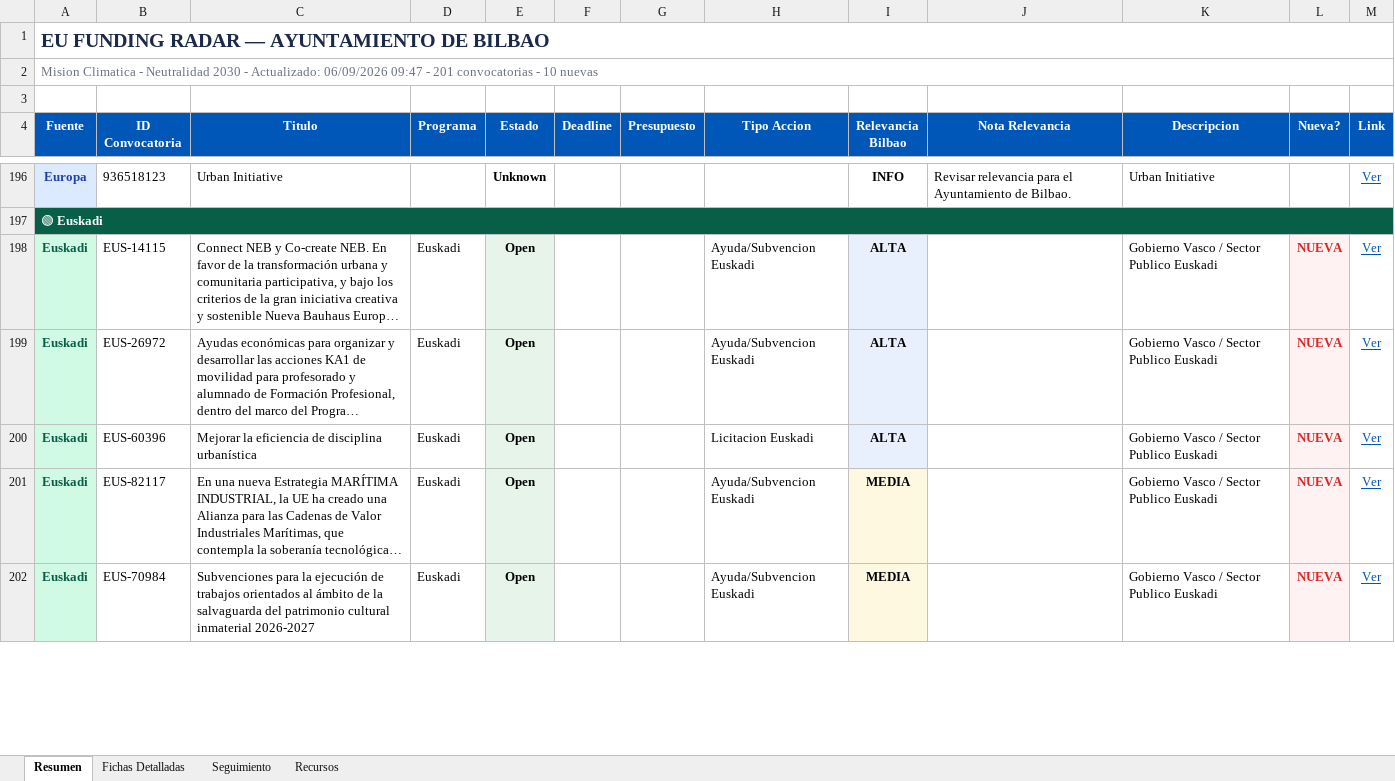
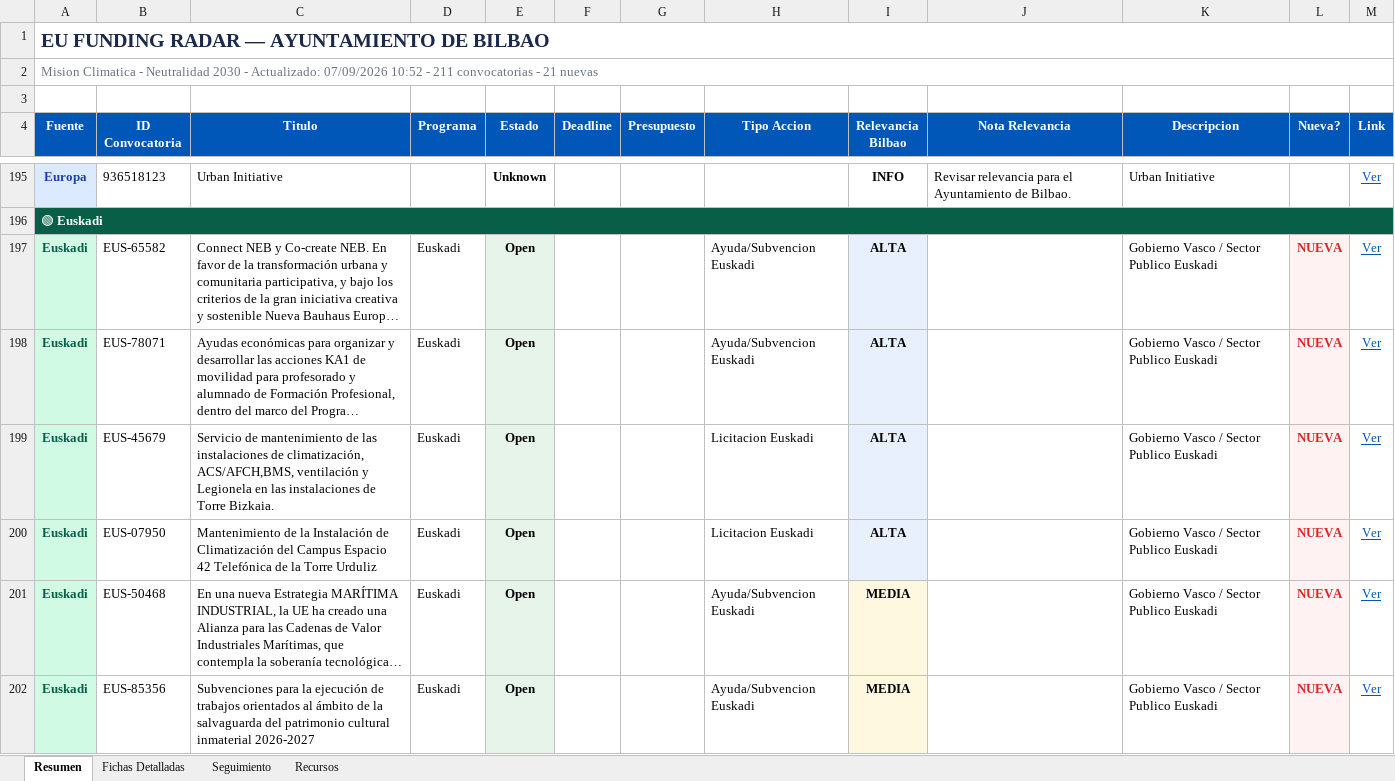
Before and after one commit to haguirre-lab/eu-funding-radar, an Excel workbook: docs/resultados_convocatorias.xlsx, sheet Resumen, drawn as a sheet; only a part is shown, gaps mark what is left out; long unchanged cells end in …; values as stored, in another font and other column widths than the file's, no borders; addresses are those after the commit; the diff covers the shown part only; the diff names each change by its address in the sheet, - before the commit and + after, or states it on an @@ line.

```diff
--- a/docs/resultados_convocatorias.xlsx (sheet Resumen)
+++ b/docs/resultados_convocatorias.xlsx (sheet Resumen)
-A2 (Fuente): …- Actualizado: 06/09/2026 09:47 - 201 convocatorias - 10 nuevas
+A2 (Fuente): …- Actualizado: 07/09/2026 10:52 - 211 convocatorias - 21 nuevas
-B197 (ID Convocatoria): EUS-14115
+B197 (ID Convocatoria): EUS-65582
-B198 (ID Convocatoria): EUS-26972
+B198 (ID Convocatoria): EUS-78071
+row 199: Euskadi | EUS-45679 | Servicio de mantenimiento de las instalaciones de climatización, ACS/AFCH,BMS, ventilación y Legionela en las instalaciones de Torre Bizkaia. | Euskadi | Open |  |  | Licitacion Euskadi | ALTA |  | Gobierno Vasco / Sector Publico Euskadi | NUEVA | Ver
-B200 (ID Convocatoria): EUS-60396
+B200 (ID Convocatoria): EUS-07950
-C200 (Titulo): Mejorar la eficiencia de disciplina urbanística
+C200 (Titulo): Mantenimiento de la Instalación de Climatización del Campus Espacio 42 Telefónica de la Torre Urduliz
-B201 (ID Convocatoria): EUS-82117
+B201 (ID Convocatoria): EUS-50468
-B202 (ID Convocatoria): EUS-70984
+B202 (ID Convocatoria): EUS-85356
```
Also changed, not shown: 10 added rows, 1 removed row and 9 edited cells elsewhere in this sheet, sheet Fichas Detalladas, sheet Seguimiento, 3 other files.
